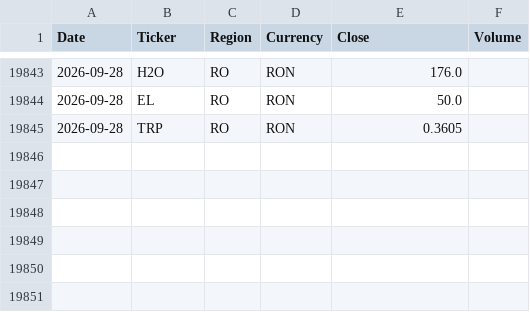
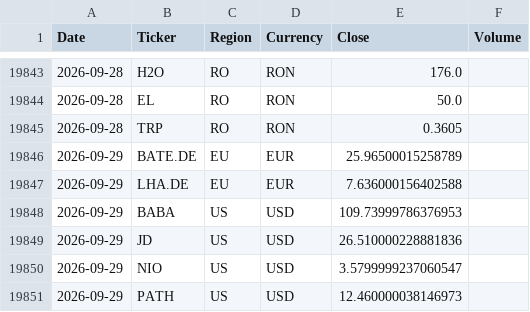
Before and after one commit to drapin22/dp_avb_stock_auto, a CSV file: data/prices_history.csv, drawn as a sheet; only a part is shown, gaps mark what is left out; the diff names each change by its address in the sheet, - before the commit and + after, or states it on an @@ line.

Commit message:
Daily prices update (EU + US, Yahoo)

```diff
--- a/data/prices_history.csv
+++ b/data/prices_history.csv
+row 19846: 2026-09-29 | BATE.DE | EU | EUR | 25.96500015258789
+row 19847: 2026-09-29 | LHA.DE | EU | EUR | 7.636000156402588
+row 19848: 2026-09-29 | BABA | US | USD | 109.73999786376953
+row 19849: 2026-09-29 | JD | US | USD | 26.510000228881836
+row 19850: 2026-09-29 | NIO | US | USD | 3.5799999237060547
+row 19851: 2026-09-29 | PATH | US | USD | 12.460000038146973
```
